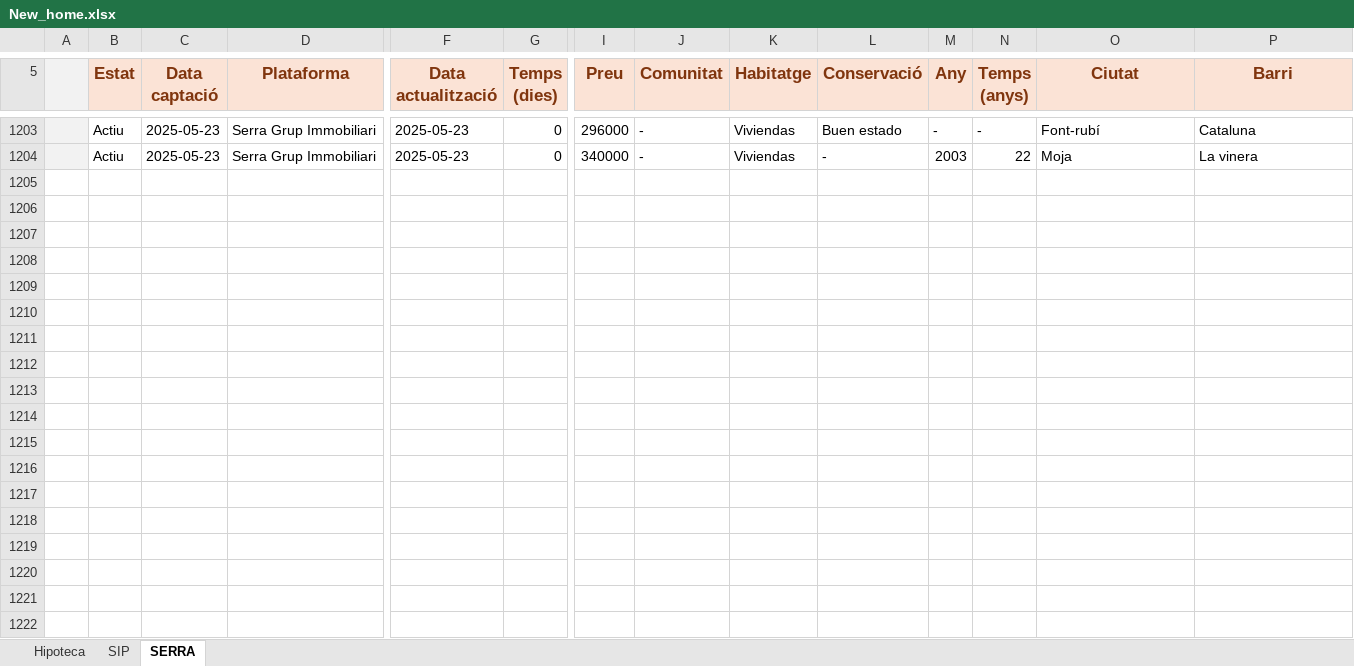
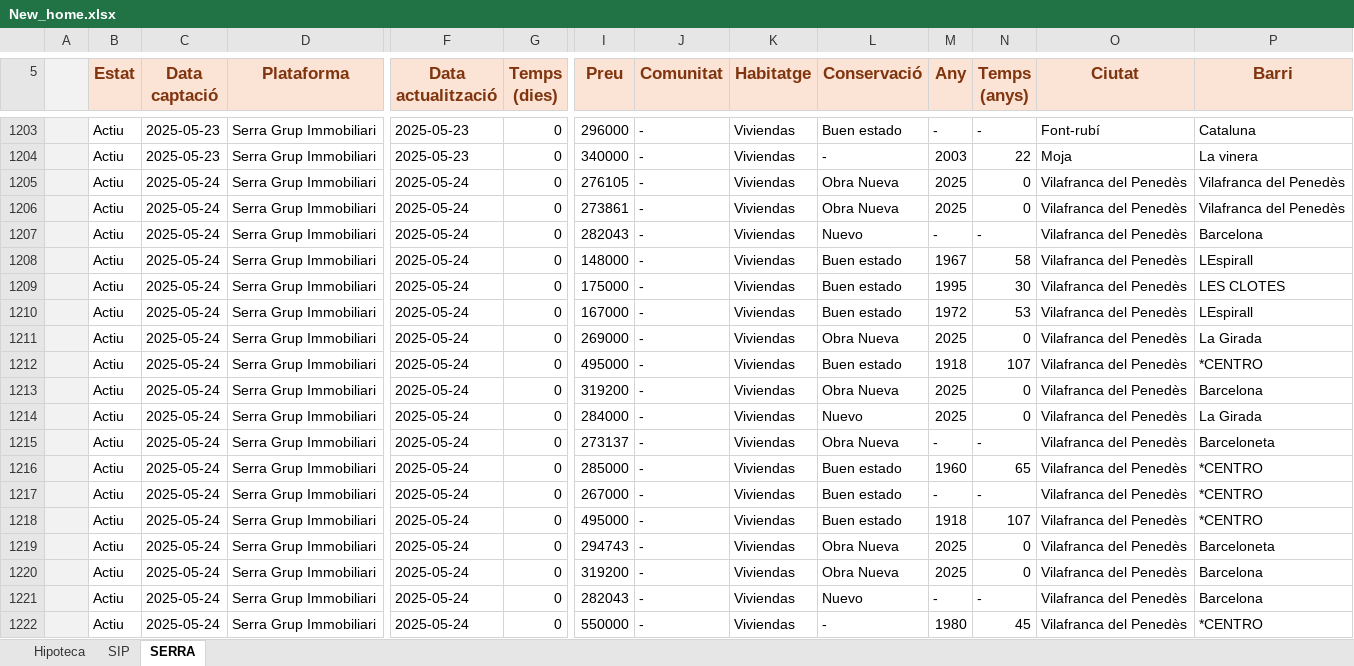
Before and after one commit to iAleix/New_home-, an Excel workbook: New_home.xlsx, sheet SERRA, drawn as a sheet; only a part is shown, gaps mark what is left out; values as stored, in another font and other column widths than the file's, no borders; conditional formats not drawn; rows hold the shown columns only; the diff covers the shown part only; the diff names each change by its address in the sheet, - before the commit and + after, or states it on an @@ line.

Commit message:
Update Excel with new data

```diff
--- a/New_home.xlsx (sheet SERRA)
+++ b/New_home.xlsx (sheet SERRA)
+row 1205:  | Actiu | 2025-05-24 | Serra Grup Immobiliari | 2025-05-24 | 0 | 276105 | - | Viviendas | Obra Nueva | 2025 | 0 | Vilafranca del Penedès | Vilafranca del Penedès
+row 1206:  | Actiu | 2025-05-24 | Serra Grup Immobiliari | 2025-05-24 | 0 | 273861 | - | Viviendas | Obra Nueva | 2025 | 0 | Vilafranca del Penedès | Vilafranca del Penedès
+row 1207:  | Actiu | 2025-05-24 | Serra Grup Immobiliari | 2025-05-24 | 0 | 282043 | - | Viviendas | Nuevo | - | - | Vilafranca del Penedès | Barcelona
+row 1208:  | Actiu | 2025-05-24 | Serra Grup Immobiliari | 2025-05-24 | 0 | 148000 | - | Viviendas | Buen estado | 1967 | 58 | Vilafranca del Penedès | LEspirall
+row 1209:  | Actiu | 2025-05-24 | Serra Grup Immobiliari | 2025-05-24 | 0 | 175000 | - | Viviendas | Buen estado | 1995 | 30 | Vilafranca del Penedès | LES CLOTES
+row 1210:  | Actiu | 2025-05-24 | Serra Grup Immobiliari | 2025-05-24 | 0 | 167000 | - | Viviendas | Buen estado | 1972 | 53 | Vilafranca del Penedès | LEspirall
+row 1211:  | Actiu | 2025-05-24 | Serra Grup Immobiliari | 2025-05-24 | 0 | 269000 | - | Viviendas | Obra Nueva | 2025 | 0 | Vilafranca del Penedès | La Girada
+row 1212:  | Actiu | 2025-05-24 | Serra Grup Immobiliari | 2025-05-24 | 0 | 495000 | - | Viviendas | Buen estado | 1918 | 107 | Vilafranca del Penedès | *CENTRO
+row 1213:  | Actiu | 2025-05-24 | Serra Grup Immobiliari | 2025-05-24 | 0 | 319200 | - | Viviendas | Obra Nueva | 2025 | 0 | Vilafranca del Penedès | Barcelona
+row 1214:  | Actiu | 2025-05-24 | Serra Grup Immobiliari | 2025-05-24 | 0 | 284000 | - | Viviendas | Nuevo | 2025 | 0 | Vilafranca del Penedès | La Girada
+row 1215:  | Actiu | 2025-05-24 | Serra Grup Immobiliari | 2025-05-24 | 0 | 273137 | - | Viviendas | Obra Nueva | - | - | Vilafranca del Penedès | Barceloneta
+row 1216:  | Actiu | 2025-05-24 | Serra Grup Immobiliari | 2025-05-24 | 0 | 285000 | - | Viviendas | Buen estado | 1960 | 65 | Vilafranca del Penedès | *CENTRO
+row 1217:  | Actiu | 2025-05-24 | Serra Grup Immobiliari | 2025-05-24 | 0 | 267000 | - | Viviendas | Buen estado | - | - | Vilafranca del Penedès | *CENTRO
+row 1218:  | Actiu | 2025-05-24 | Serra Grup Immobiliari | 2025-05-24 | 0 | 495000 | - | Viviendas | Buen estado | 1918 | 107 | Vilafranca del Penedès | *CENTRO
+row 1219:  | Actiu | 2025-05-24 | Serra Grup Immobiliari | 2025-05-24 | 0 | 294743 | - | Viviendas | Obra Nueva | 2025 | 0 | Vilafranca del Penedès | Barceloneta
+row 1220:  | Actiu | 2025-05-24 | Serra Grup Immobiliari | 2025-05-24 | 0 | 319200 | - | Viviendas | Obra Nueva | 2025 | 0 | Vilafranca del Penedès | Barcelona
+row 1221:  | Actiu | 2025-05-24 | Serra Grup Immobiliari | 2025-05-24 | 0 | 282043 | - | Viviendas | Nuevo | - | - | Vilafranca del Penedès | Barcelona
+row 1222:  | Actiu | 2025-05-24 | Serra Grup Immobiliari | 2025-05-24 | 0 | 550000 | - | Viviendas | - | 1980 | 45 | Vilafranca del Penedès | *CENTRO
```
Also changed, not shown: 5 added rows elsewhere in this sheet, New_home_20250524.xlsx.
